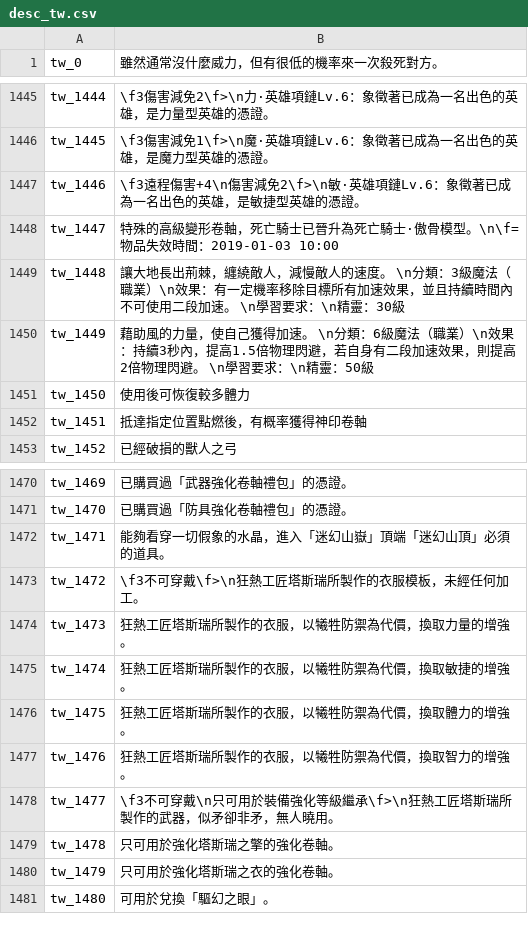
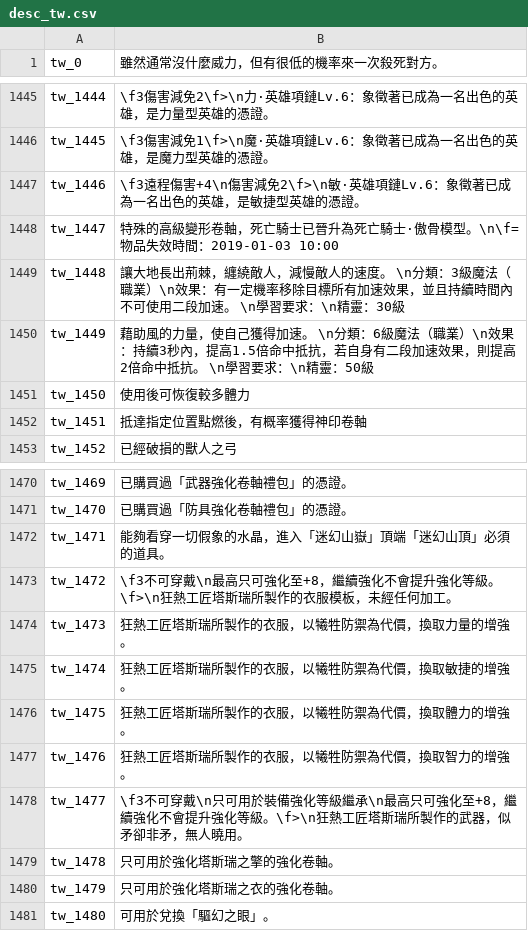
Before and after one commit to oberon-wu/teon-lang, a CSV file: desc/desc_tw.csv, drawn as a sheet; only a part is shown, gaps mark what is left out.

```diff
--- a/desc/desc_tw.csv
+++ b/desc/desc_tw.csv
@@ -1449,3 +1449,3 @@ tw_1447,"特殊的高級變形卷軸，死亡騎士已晉升為死亡騎士·傲
 tw_1448,"讓大地長出荊棘，纏繞敵人，減慢敵人的速度。 \n分類：3級魔法（職業）\n效果：有一定機率移除目標所有加速效果，並且持續時間內不可使用二段加速。 \n學習要求：\n精靈：30級"
-tw_1449,"藉助風的力量，使自己獲得加速。 \n分類：6級魔法（職業）\n效果：持續3秒內，提高1.5倍物理閃避，若自身有二段加速效果，則提高2倍物理閃避。 \n學習要求：\n精靈：50級"
+tw_1449,"藉助風的力量，使自己獲得加速。 \n分類：6級魔法（職業）\n效果：持續3秒內，提高1.5倍命中抵抗，若自身有二段加速效果，則提高2倍命中抵抗。 \n學習要求：\n精靈：50級"
 tw_1450,"使用後可恢復較多體力"
@@ -1472,3 +1472,3 @@ tw_1470,"已購買過「防具強化卷軸禮包」的憑證。"
 tw_1471,"能夠看穿一切假象的水晶，進入「迷幻山嶽」頂端「迷幻山頂」必須的道具。"
-tw_1472,"\f3不可穿戴\f>\n狂熱工匠塔斯瑞所製作的衣服模板，未經任何加工。"
+tw_1472,"\f3不可穿戴\n最高只可強化至+8，繼續強化不會提升強化等級。\f>\n狂熱工匠塔斯瑞所製作的衣服模板，未經任何加工。"
 tw_1473,"狂熱工匠塔斯瑞所製作的衣服，以犧牲防禦為代價，換取力量的增強。"
@@ -1477,3 +1477,3 @@ tw_1475,"狂熱工匠塔斯瑞所製作的衣服，以犧牲防禦為代價，
 tw_1476,"狂熱工匠塔斯瑞所製作的衣服，以犧牲防禦為代價，換取智力的增強。"
-tw_1477,"\f3不可穿戴\n只可用於裝備強化等級繼承\f>\n狂熱工匠塔斯瑞所製作的武器，似矛卻非矛，無人曉用。"
+tw_1477,"\f3不可穿戴\n只可用於裝備強化等級繼承\n最高只可強化至+8，繼續強化不會提升強化等級。\f>\n狂熱工匠塔斯瑞所製作的武器，似矛卻非矛，無人曉用。"
 tw_1478,"只可用於強化塔斯瑞之擎的強化卷軸。"
```
Also changed, not shown: buff/buff_tw.csv.
